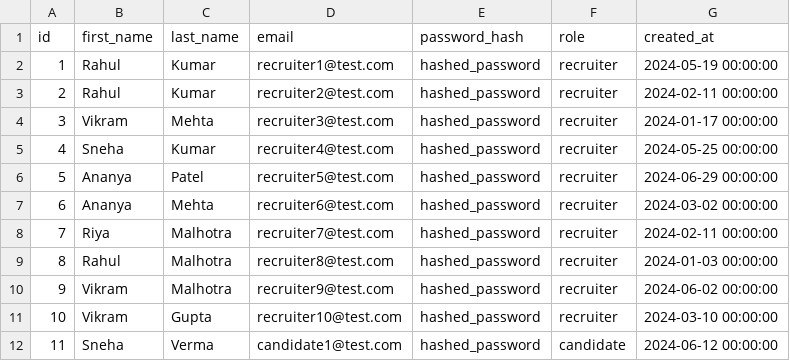
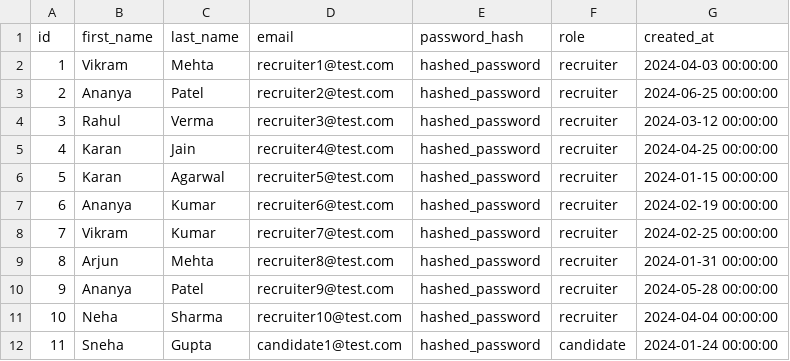
Before and after one commit to tisha718/resume-job-matcher, a CSV file: datasets/users.csv, drawn as a sheet; only a part is shown; the diff covers the shown part only.

```diff
--- a/datasets/users.csv
+++ b/datasets/users.csv
@@ -1,12 +1,12 @@
 id,first_name,last_name,email,password_hash,role,created_at
-1,Rahul,Kumar,recruiter1@test.com,hashed_password,recruiter,2024-05-19 00:00:00
-2,Rahul,Kumar,recruiter2@test.com,hashed_password,recruiter,2024-02-11 00:00:00
-3,Vikram,Mehta,recruiter3@test.com,hashed_password,recruiter,2024-01-17 00:00:00
-4,Sneha,Kumar,recruiter4@test.com,hashed_password,recruiter,2024-05-25 00:00:00
-5,Ananya,Patel,recruiter5@test.com,hashed_password,recruiter,2024-06-29 00:00:00
-6,Ananya,Mehta,recruiter6@test.com,hashed_password,recruiter,2024-03-02 00:00:00
-7,Riya,Malhotra,recruiter7@test.com,hashed_password,recruiter,2024-02-11 00:00:00
-8,Rahul,Malhotra,recruiter8@test.com,hashed_password,recruiter,2024-01-03 00:00:00
-9,Vikram,Malhotra,recruiter9@test.com,hashed_password,recruiter,2024-06-02 00:00:00
-10,Vikram,Gupta,recruiter10@test.com,hashed_password,recruiter,2024-03-10 00:00:00
-11,Sneha,Verma,candidate1@test.com,hashed_password,candidate,2024-06-12 00:00:00
+1,Vikram,Mehta,recruiter1@test.com,hashed_password,recruiter,2024-04-03 00:00:00
+2,Ananya,Patel,recruiter2@test.com,hashed_password,recruiter,2024-06-25 00:00:00
+3,Rahul,Verma,recruiter3@test.com,hashed_password,recruiter,2024-03-12 00:00:00
+4,Karan,Jain,recruiter4@test.com,hashed_password,recruiter,2024-04-25 00:00:00
+5,Karan,Agarwal,recruiter5@test.com,hashed_password,recruiter,2024-01-15 00:00:00
+6,Ananya,Kumar,recruiter6@test.com,hashed_password,recruiter,2024-02-19 00:00:00
+7,Vikram,Kumar,recruiter7@test.com,hashed_password,recruiter,2024-02-25 00:00:00
+8,Arjun,Mehta,recruiter8@test.com,hashed_password,recruiter,2024-01-31 00:00:00
+9,Ananya,Patel,recruiter9@test.com,hashed_password,recruiter,2024-05-28 00:00:00
+10,Neha,Sharma,recruiter10@test.com,hashed_password,recruiter,2024-04-04 00:00:00
+11,Sneha,Gupta,candidate1@test.com,hashed_password,candidate,2024-01-24 00:00:00
```
Also changed, not shown: 108 edited cells elsewhere in this file, datasets/jobs.csv, 4 other files.
